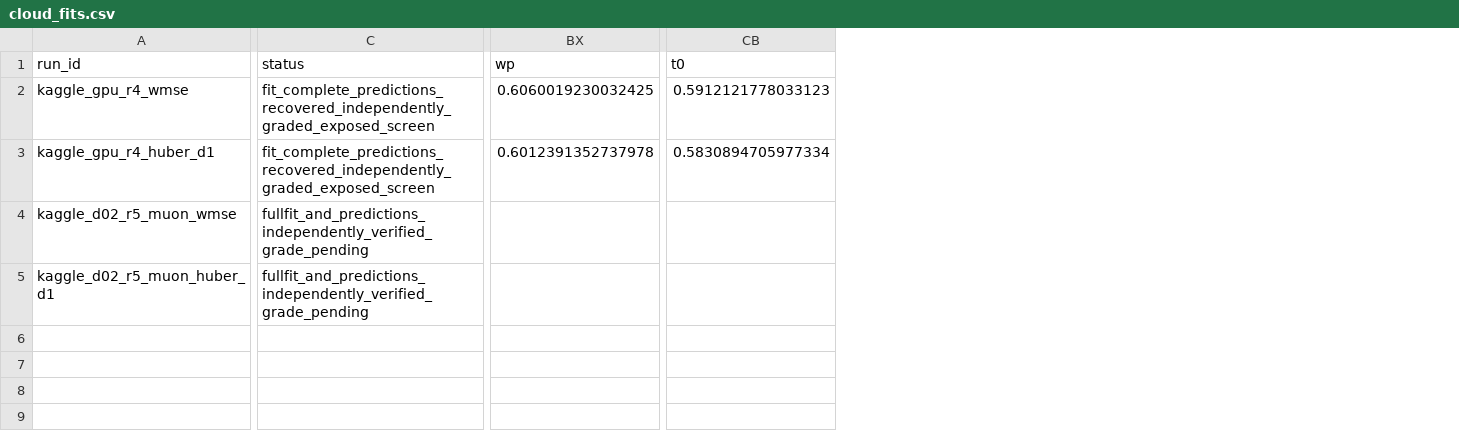
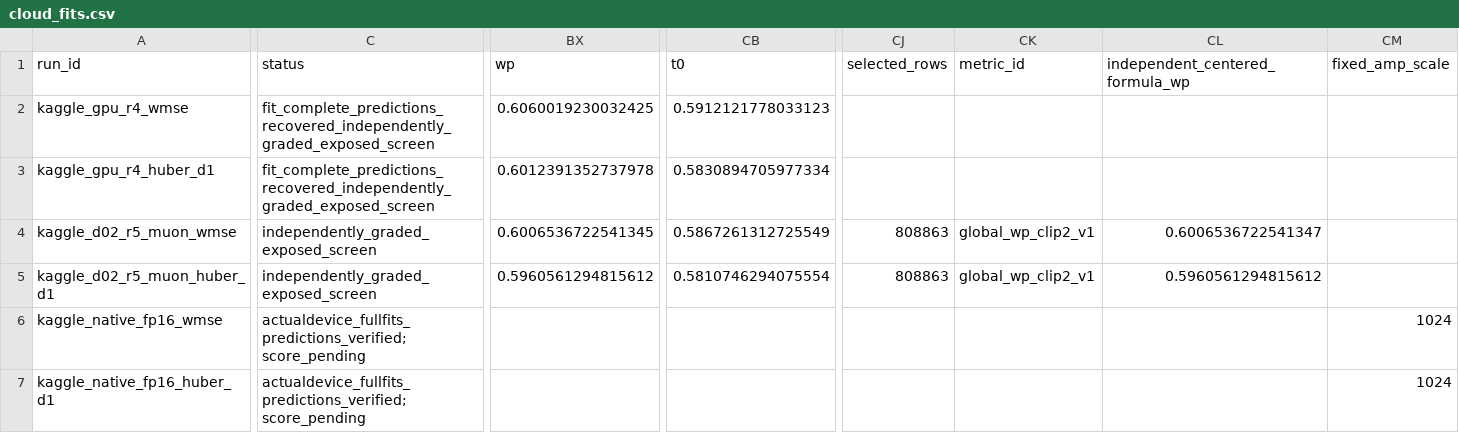
Before and after one commit to VladKochetov007/WunderFunder, a CSV file: research/campaign_2026-10-06/bandit_continuation/diversity_stack_20261009/matrix/cloud_fits.csv, drawn as a sheet; only a part is shown, gaps mark what is left out; rows hold the shown columns only; the diff covers the shown part only; the diff names each change by its address in the sheet, - before the commit and + after, or states it on an @@ line.

```diff
--- a/research/campaign_2026-10-06/bandit_continuation/diversity_stack_20261009/matrix/cloud_fits.csv
+++ b/research/campaign_2026-10-06/bandit_continuation/diversity_stack_20261009/matrix/cloud_fits.csv
+column CJ (selected_rows), rows 4-5: 808863 | 808863
+column CK (metric_id), rows 4-5: global_wp_clip2_v1 | global_wp_clip2_v1
+column CL (independent_centered_formula_wp), rows 4-5: 0.6006536722541347 | 0.5960561294815612
+column CM (fixed_amp_scale), empty
-C4:C5 (status): fullfit_and_predictions_independently_verified_grade_pending
+C4:C5 (status): independently_graded_exposed_screen
-BX4 (wp): (empty)
+BX4 (wp): 0.6006536722541345
-CB4 (t0): (empty)
+CB4 (t0): 0.5867261312725549
-BX5 (wp): (empty)
+BX5 (wp): 0.5960561294815612
-CB5 (t0): (empty)
+CB5 (t0): 0.5810746294075554
+row 6: kaggle_native_fp16_wmse | actualdevice_fullfits_predictions_verified; score_pending |  |  |  |  |  | 1024
+row 7: kaggle_native_fp16_huber_d1 | actualdevice_fullfits_predictions_verified; score_pending |  |  |  |  |  | 1024
```
Also changed, not shown: 4 edited cells elsewhere in this file, research/campaign_2026-10-06/bandit_continuation/diversity_stack_20261009/matrix/planned.csv, research/campaign_2026-10-06/bandit_continuation/diversity_stack_20261009/matrix/runs.csv, 20 other files.
